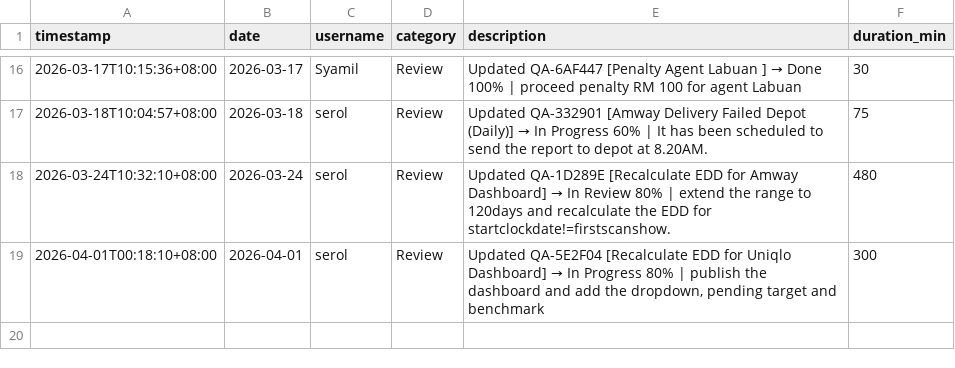
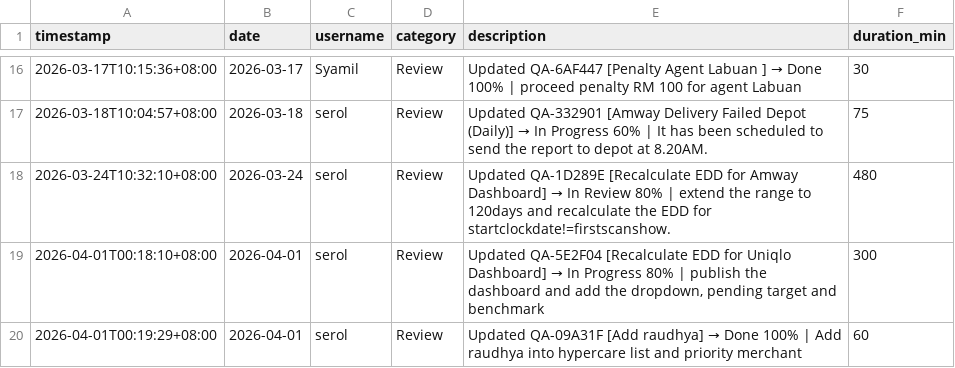
Before and after one commit to serol13/MY_opsX, a CSV file: activity_log.csv, drawn as a sheet; only a part is shown, gaps mark what is left out; the diff names each change by its address in the sheet, - before the commit and + after, or states it on an @@ line.

Commit message:
[ACTIVITY] serol — 2026-04-01

```diff
--- a/activity_log.csv
+++ b/activity_log.csv
+row 20: 2026-04-01T00:19:29+08:00 | 2026-04-01 | serol | Review | Updated QA-09A31F [Add raudhya] → Done 100% | Add raudhya into hypercare list and priority merchant | 60
```
